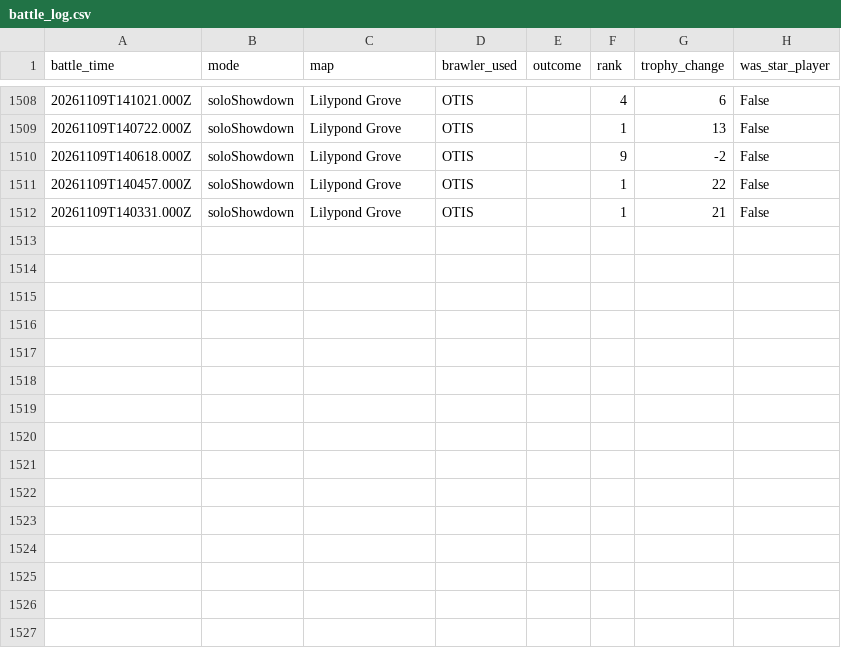
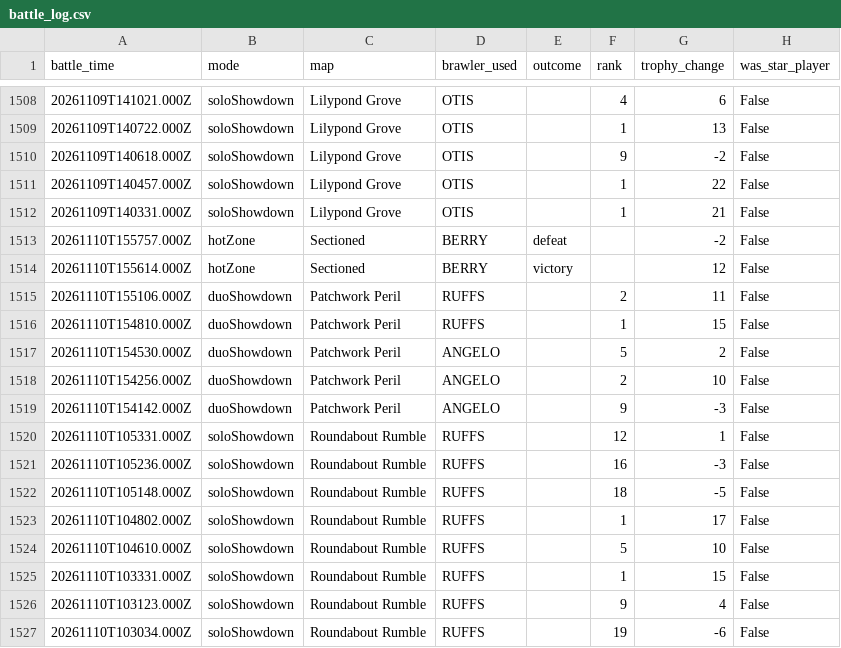
Before and after one commit to DanielCharles11599/Personal-Projects, a CSV file: Brawl Stars Tracker/battle_log.csv, drawn as a sheet; only a part is shown, gaps mark what is left out.

```diff
--- a/Brawl Stars Tracker/battle_log.csv
+++ b/Brawl Stars Tracker/battle_log.csv
@@ -1512 +1512,16 @@ battle_time,mode,map,brawler_used,outcome,rank,trophy_change,was_star_player
 20261109T140331.000Z,soloShowdown,Lilypond Grove,OTIS,,1,21,False
+20261110T155757.000Z,hotZone,Sectioned,BERRY,defeat,,-2,False
+20261110T155614.000Z,hotZone,Sectioned,BERRY,victory,,12,False
+20261110T155106.000Z,duoShowdown,Patchwork Peril,RUFFS,,2,11,False
+20261110T154810.000Z,duoShowdown,Patchwork Peril,RUFFS,,1,15,False
+20261110T154530.000Z,duoShowdown,Patchwork Peril,ANGELO,,5,2,False
+20261110T154256.000Z,duoShowdown,Patchwork Peril,ANGELO,,2,10,False
+20261110T154142.000Z,duoShowdown,Patchwork Peril,ANGELO,,9,-3,False
+20261110T105331.000Z,soloShowdown,Roundabout Rumble,RUFFS,,12,1,False
+20261110T105236.000Z,soloShowdown,Roundabout Rumble,RUFFS,,16,-3,False
+20261110T105148.000Z,soloShowdown,Roundabout Rumble,RUFFS,,18,-5,False
+20261110T104802.000Z,soloShowdown,Roundabout Rumble,RUFFS,,1,17,False
+20261110T104610.000Z,soloShowdown,Roundabout Rumble,RUFFS,,5,10,False
+20261110T103331.000Z,soloShowdown,Roundabout Rumble,RUFFS,,1,15,False
+20261110T103123.000Z,soloShowdown,Roundabout Rumble,RUFFS,,9,4,False
+20261110T103034.000Z,soloShowdown,Roundabout Rumble,RUFFS,,19,-6,False
```
Also changed, not shown: Brawl Stars Tracker/brawl_history.csv, Brawl Stars Tracker/brawler_history.csv, 3 other files.
